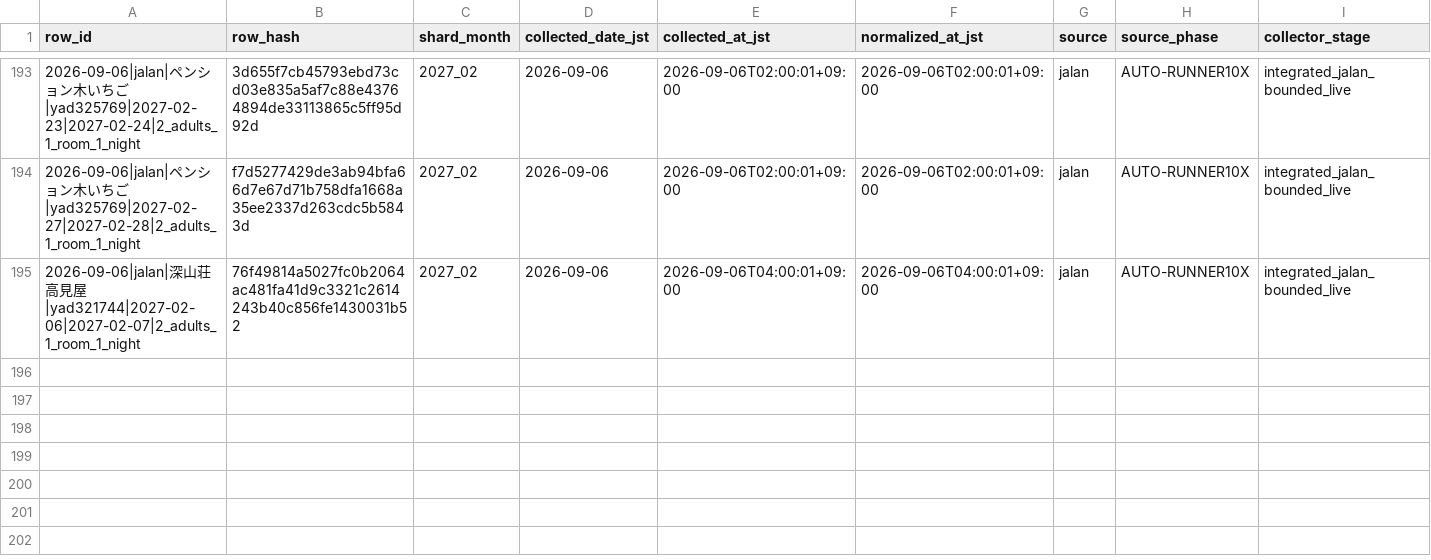
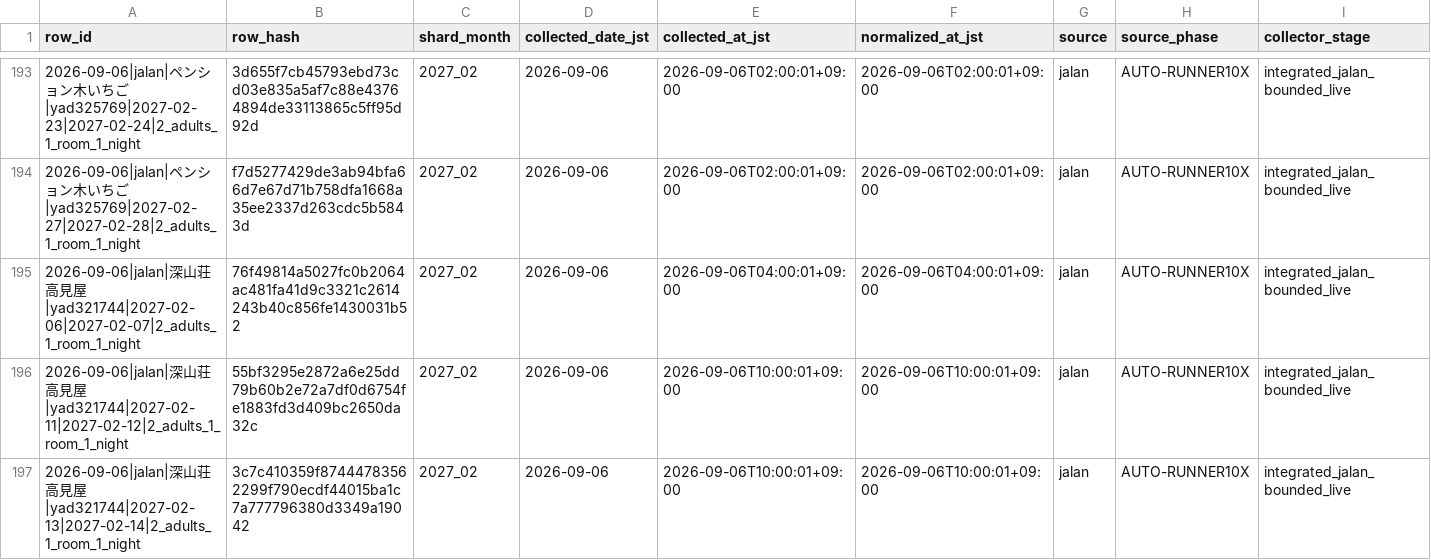
Before and after one commit to ginisato-hash/zao-market-intelligence, a CSV file: .data/history/zao_signals_2027_02.csv, drawn as a sheet; only a part is shown, gaps mark what is left out; rows hold the shown columns only; the diff names each change by its address in the sheet, - before the commit and + after, or states it on an @@ line.

Commit message:
Auto-commit market data (2026-09-06T10:08:23+09:00)
Automated by ops:auto-commit-push after a scheduled collection run appended
new observations. Data-only: .data/history + apps/zmi-bi-web/data +
.data/market-observations.

```diff
--- a/.data/history/zao_signals_2027_02.csv
+++ b/.data/history/zao_signals_2027_02.csv
+row 196: 2026-09-06|jalan|深山荘 高見屋|yad321744|2027-02-11|2027-02-12|2_adults_1_room_1_night | 55bf3295e2872a6e25dd79b60b2e72a7df0d6754fe1883fd3d409bc2650da32c | 2027_02 | 2026-09-06 | 2026-09-06T10:00:01+09:00 | 2026-09-06T10:00:01+09:00 | jalan | AUTO-RUNNER10X | integrated_jalan_bounded_live
+row 197: 2026-09-06|jalan|深山荘 高見屋|yad321744|2027-02-13|2027-02-14|2_adults_1_room_1_night | 3c7c410359f87444783562299f790ecdf44015ba1c7a777796380d3349a19042 | 2027_02 | 2026-09-06 | 2026-09-06T10:00:01+09:00 | 2026-09-06T10:00:01+09:00 | jalan | AUTO-RUNNER10X | integrated_jalan_bounded_live
```
Also changed, not shown: apps/zmi-bi-web/data/market_dp_pressure_by_checkin.csv, apps/zmi-bi-web/data/market_price_movement_signals.csv, 12 other files.
